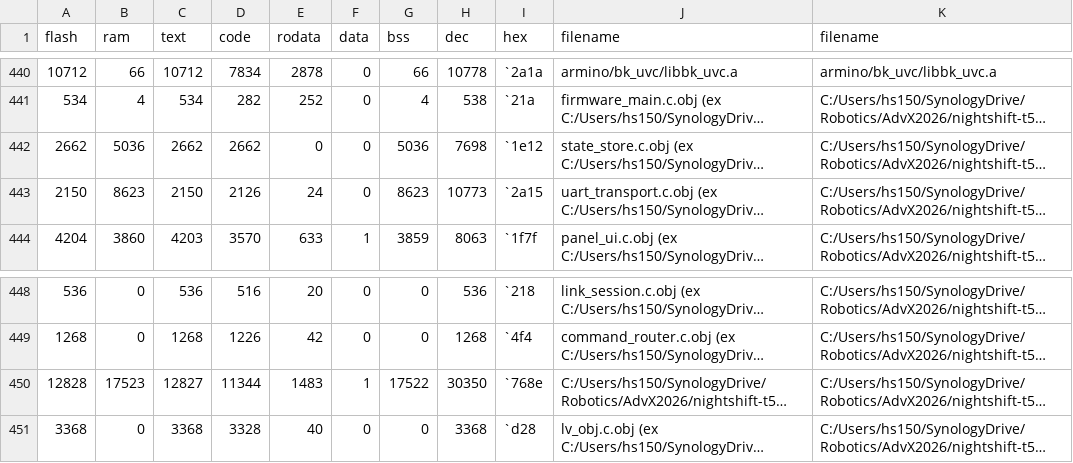
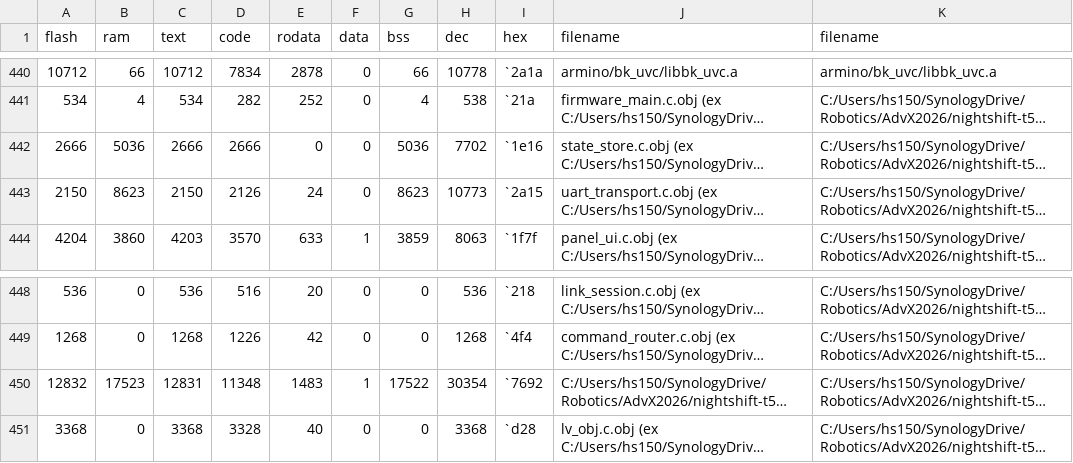
Before and after one commit to hs150521/nightshift-t5, a CSV file: .build/bin/debug/bk7258_ap/size_map_detail.csv, drawn as a sheet; only a part is shown, gaps mark what is left out; long unchanged cells end in …; the diff names each change by its address in the sheet, - before the commit and + after, or states it on an @@ line.

```diff
--- a/.build/bin/debug/bk7258_ap/size_map_detail.csv
+++ b/.build/bin/debug/bk7258_ap/size_map_detail.csv
-A442 (flash): 2662
+A442 (flash): 2666
-C442 (text): 2662
+C442 (text): 2666
-D442 (code): 2662
+D442 (code): 2666
-H442 (dec): 7698
+H442 (dec): 7702
-I442 (hex): `1e12
+I442 (hex): `1e16
-A450 (flash): 12828
+A450 (flash): 12832
-C450 (text): 12827
+C450 (text): 12831
-D450 (code): 11344
+D450 (code): 11348
-H450 (dec): 30350
+H450 (dec): 30354
-I450 (hex): `768e
+I450 (hex): `7692
```
Also changed, not shown: 28 other files.
